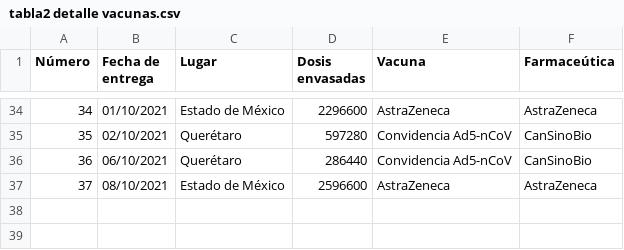
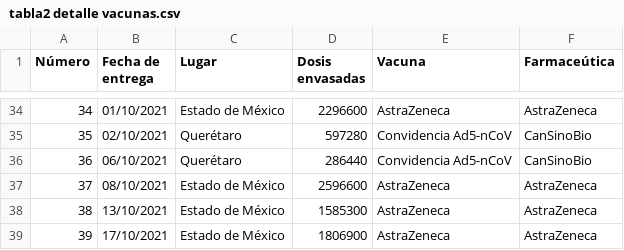
Before and after one commit to fdealbam/Vacunas, a CSV file: tabla2 detalle vacunas.csv, drawn as a sheet; only a part is shown, gaps mark what is left out.

Commit message:
Update tabla2 detalle vacunas.csv

```diff
--- a/tabla2 detalle vacunas.csv
+++ b/tabla2 detalle vacunas.csv
@@ -37 +37,3 @@ Número,Fecha de entrega,Lugar,Dosis envasadas,Vacuna,Farmaceútica
 37,08/10/2021,Estado de México,2596600,AstraZeneca,AstraZeneca
+38,13/10/2021,Estado de México,1585300,AstraZeneca,AstraZeneca
+39,17/10/2021,Estado de México,1806900,AstraZeneca,AstraZeneca
```
